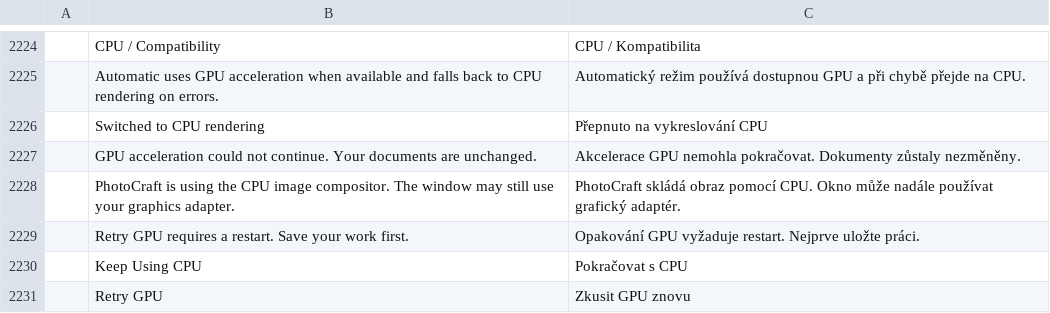
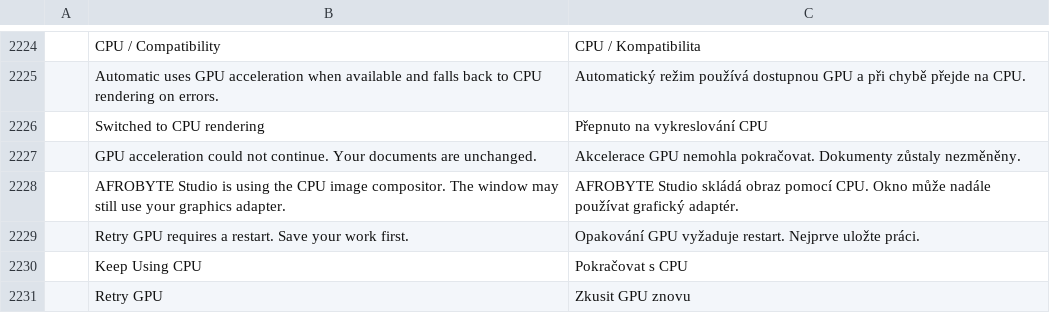
Before and after one commit to afroBYTELtd/photocraft, a TSV file: crates/ui-egui/src/i18n/cs.tsv, drawn as a sheet; only a part is shown, gaps mark what is left out.

```diff
--- a/crates/ui-egui/src/i18n/cs.tsv
+++ b/crates/ui-egui/src/i18n/cs.tsv
@@ -2227,3 +2227,3 @@
 	GPU acceleration could not continue. Your documents are unchanged.	Akcelerace GPU nemohla pokračovat. Dokumenty zůstaly nezměněny.
-	PhotoCraft is using the CPU image compositor. The window may still use your graphics adapter.	PhotoCraft skládá obraz pomocí CPU. Okno může nadále používat grafický adaptér.
+	AFROBYTE Studio is using the CPU image compositor. The window may still use your graphics adapter.	AFROBYTE Studio skládá obraz pomocí CPU. Okno může nadále používat grafický adaptér.
 	Retry GPU requires a restart. Save your work first.	Opakování GPU vyžaduje restart. Nejprve uložte práci.
```
Also changed, not shown: crates/ui-egui/src/i18n/de.tsv, crates/ui-egui/src/i18n/el.tsv, 18 other files.
